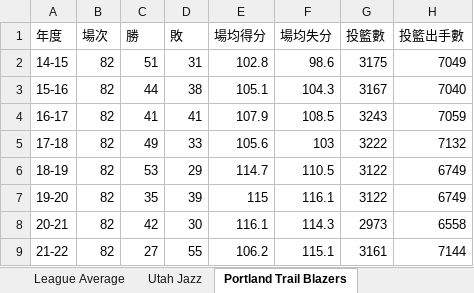
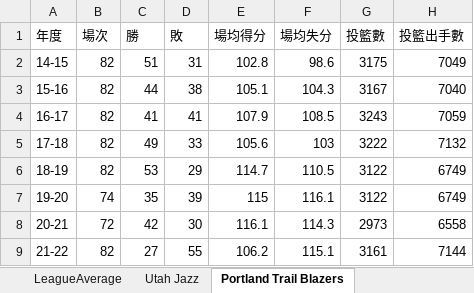
Before and after one commit to kuande122/NBA, an Excel workbook: data/nbateamsdata.xlsx, sheet Portland Trail Blazers, drawn as a sheet; only a part is shown; values as stored, in another font and other column widths than the file's, no borders; the diff names each change by its address in the sheet, - before the commit and + after, or states it on an @@ line.

```diff
--- a/data/nbateamsdata.xlsx (sheet Portland Trail Blazers)
+++ b/data/nbateamsdata.xlsx (sheet Portland Trail Blazers)
-sheet tab: League Average
+sheet tab: LeagueAverage
-B7 (場次): 82
+B7 (場次): 74
-B8 (場次): 82
+B8 (場次): 72
```
Also changed, not shown: sheet Cleveland Cavaliers, sheet Toronto Raptors, sheet Atlanta Hawks, sheet Charlotte Hornets, sheet Miami Heat, sheet Washington Wizards, 23 more sheets.
